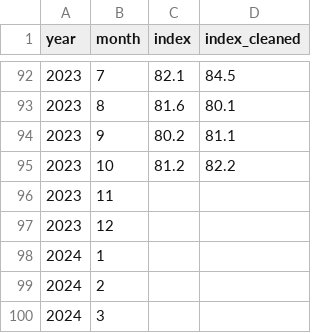
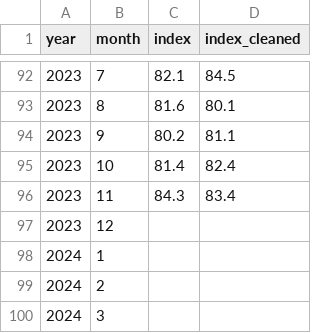
Before and after one commit to mweinreuter/PTSFC, a CSV file: energy_consumption/feature_selection/data/prod_index.csv, drawn as a sheet; only a part is shown, gaps mark what is left out.

```diff
--- a/energy_consumption/feature_selection/data/prod_index.csv
+++ b/energy_consumption/feature_selection/data/prod_index.csv
@@ -94,4 +94,4 @@
 2023,9,80.2,81.1
-2023,10,81.2,82.2
-2023,11,,
+2023,10,81.4,82.4
+2023,11,84.3,83.4
 2023,12,,
```
Also changed, not shown: 23 other files.
